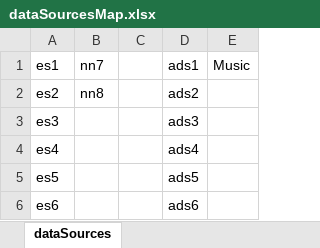
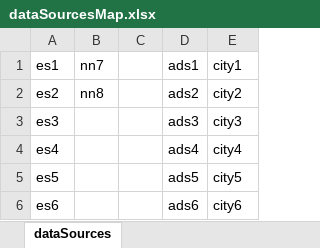
Before and after one commit to rabiran/karting, an Excel workbook: src/config/dataSourcesMap.xlsx, sheet dataSources, drawn as a sheet; values as stored, in another font and other column widths than the file's, no borders; the diff names each change by its address in the sheet, - before the commit and + after, or states it on an @@ line.

```diff
--- a/src/config/dataSourcesMap.xlsx (sheet dataSources)
+++ b/src/config/dataSourcesMap.xlsx (sheet dataSources)
-E1: Music
+E1: city1
-E2 (city1): (empty)
+E2 (city1): city2
-E3 (city1): (empty)
+E3 (city1): city3
-E4 (city1): (empty)
+E4 (city1): city4
-E5 (city1): (empty)
+E5 (city1): city5
-E6 (city1): (empty)
+E6 (city1): city6
```
Also changed, not shown: 28 other files.
